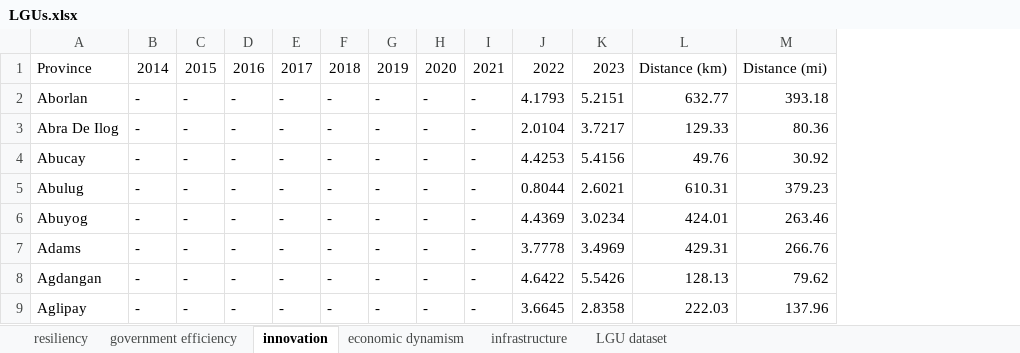
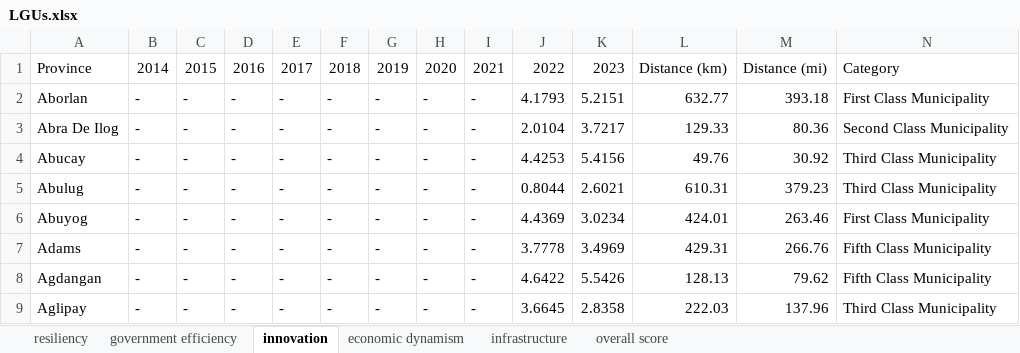
Before and after one commit to MykelDeyb/DATA101_Main, an Excel workbook: Datasets/LGU_Data/LGUs.xlsx, sheet innovation, drawn as a sheet; only a part is shown; values as stored, in another font and other column widths than the file's, no borders; charts and pictures not drawn; the diff names each change by its address in the sheet, - before the commit and + after, or states it on an @@ line.

Commit message:
LGU Final Dataset (now with categories)

```diff
--- a/Datasets/LGU_Data/LGUs.xlsx (sheet innovation)
+++ b/Datasets/LGU_Data/LGUs.xlsx (sheet innovation)
-sheet tab: LGU dataset
+sheet tab: overall score
+column N, rows 1-9: Category | First Class Municipality | Second Class Municipality | Third Class Municipality | Third Class Municipality | First Class Municipality | Fifth Class Municipality | Fifth Class Municipality | Third Class Municipality
```
Also changed, not shown: sheet resiliency, sheet government efficiency, sheet overall score, sheet infrastructure, sheet economic dynamism, charts or pictures.
